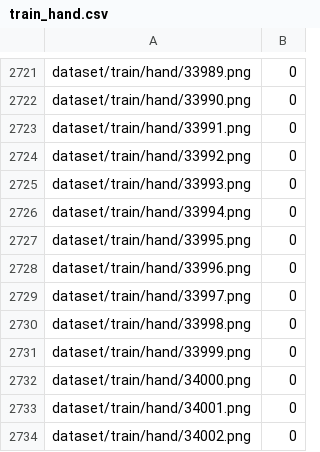
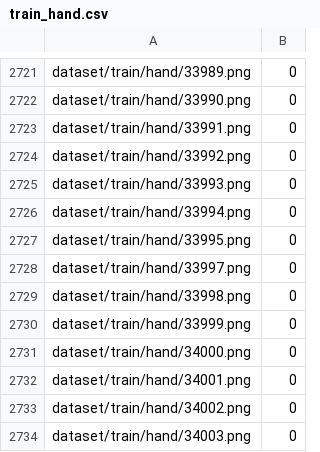
Before and after one commit to warrenb95/keras_x-ray_regression_cnn, a CSV file: dataset/train_hand.csv, drawn as a sheet; only a part is shown, gaps mark what is left out; the shorter side is filled out with more unchanged rows.

```diff
--- a/dataset/train_hand.csv
+++ b/dataset/train_hand.csv
@@ -2727,3 +2727,2 @@ dataset/train/hand/33994.png,0
 dataset/train/hand/33995.png,0
-dataset/train/hand/33996.png,0
 dataset/train/hand/33997.png,0
```
Also changed, not shown: dataset/train_humerus.csv, dataset/train_shoulder.csv, 4 other files.
